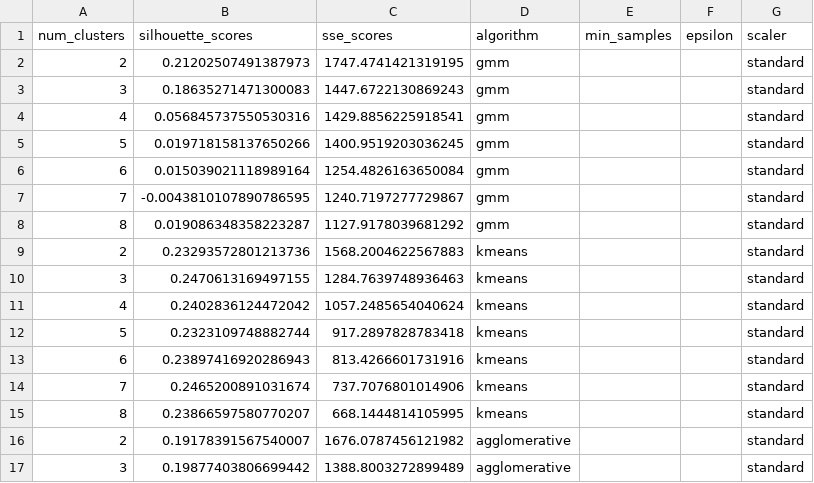
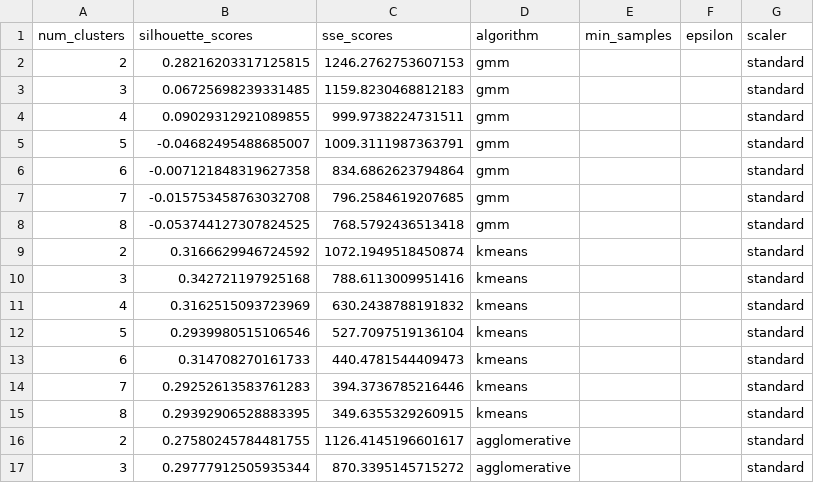
Before and after one commit to ben-a-f/mh-service-model, a CSV file: standard_scaler_clustering.csv, drawn as a sheet; only a part is shown; the diff covers the shown part only.

Commit message:
Updated Clustering
Removed entry month from the clustering as it didn't really make sense to include.

Test code, narrative notebook and sampling code updated.

TODO: Update sampling code to permit edge case of only 1 sample in cluster.

```diff
--- a/standard_scaler_clustering.csv
+++ b/standard_scaler_clustering.csv
@@ -1,17 +1,17 @@
 num_clusters,silhouette_scores,sse_scores,algorithm,min_samples,epsilon,scaler
-2,0.21202507491387973,1747.4741421319195,gmm,,,standard
-3,0.18635271471300083,1447.6722130869243,gmm,,,standard
-4,0.056845737550530316,1429.8856225918541,gmm,,,standard
-5,0.019718158137650266,1400.9519203036245,gmm,,,standard
-6,0.015039021118989164,1254.4826163650084,gmm,,,standard
-7,-0.0043810107890786595,1240.7197277729867,gmm,,,standard
-8,0.019086348358223287,1127.9178039681292,gmm,,,standard
-2,0.23293572801213736,1568.2004622567883,kmeans,,,standard
-3,0.2470613169497155,1284.7639748936463,kmeans,,,standard
-4,0.2402836124472042,1057.2485654040624,kmeans,,,standard
-5,0.2323109748882744,917.2897828783418,kmeans,,,standard
-6,0.23897416920286943,813.4266601731916,kmeans,,,standard
-7,0.2465200891031674,737.7076801014906,kmeans,,,standard
-8,0.23866597580770207,668.1444814105995,kmeans,,,standard
-2,0.19178391567540007,1676.0787456121982,agglomerative,,,standard
-3,0.19877403806699442,1388.8003272899489,agglomerative,,,standard
+2,0.28216203317125815,1246.2762753607153,gmm,,,standard
+3,0.06725698239331485,1159.8230468812183,gmm,,,standard
+4,0.09029312921089855,999.9738224731511,gmm,,,standard
+5,-0.04682495488685007,1009.3111987363791,gmm,,,standard
+6,-0.007121848319627358,834.6862623794864,gmm,,,standard
+7,-0.015753458763032708,796.2584619207685,gmm,,,standard
+8,-0.053744127307824525,768.5792436513418,gmm,,,standard
+2,0.3166629946724592,1072.1949518450874,kmeans,,,standard
+3,0.342721197925168,788.6113009951416,kmeans,,,standard
+4,0.3162515093723969,630.2438788191832,kmeans,,,standard
+5,0.2939980515106546,527.7097519136104,kmeans,,,standard
+6,0.314708270161733,440.4781544409473,kmeans,,,standard
+7,0.29252613583761283,394.3736785216446,kmeans,,,standard
+8,0.29392906528883395,349.6355329260915,kmeans,,,standard
+2,0.27580245784481755,1126.4145196601617,agglomerative,,,standard
+3,0.29777912505935344,870.3395145715272,agglomerative,,,standard
```
Also changed, not shown: 2 added rows, 2 removed rows and 25 edited cells elsewhere in this file, robust_scaler_clustering.csv, 3 other files.
